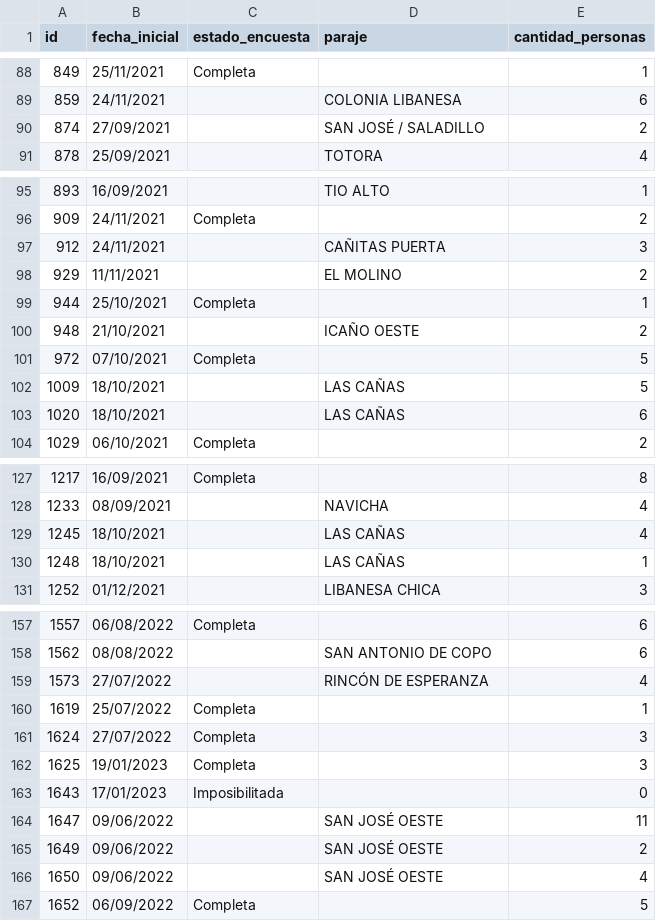
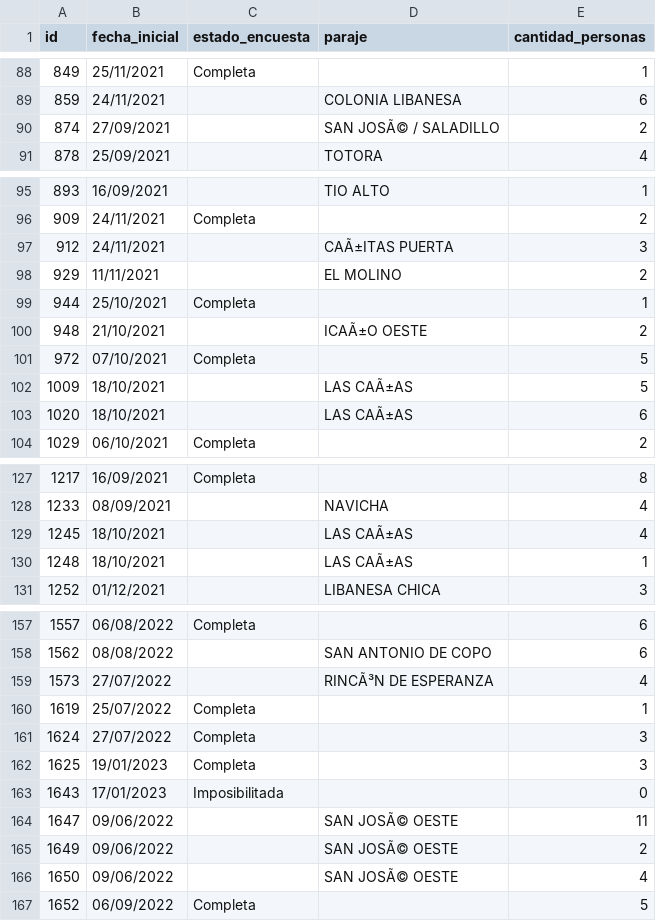
Before and after one commit to jeremyandes/tp-pipeline, a CSV file: campos_vacios.csv, drawn as a sheet; only a part is shown, gaps mark what is left out; the diff covers the shown part only.

Commit message:
Feature(Main): Nuevo componente agregador para exportar final_dataset.csv

```diff
--- a/campos_vacios.csv
+++ b/campos_vacios.csv
@@ -89,3 +89,3 @@ id,fecha_inicial,estado_encuesta,paraje,cantidad_personas
 859,24/11/2021,,COLONIA LIBANESA,6
-874,27/09/2021,,SAN JOSÉ / SALADILLO,2
+874,27/09/2021,,SAN JOSÃ© / SALADILLO,2
 878,25/09/2021,,TOTORA,4
@@ -96,9 +96,9 @@ id,fecha_inicial,estado_encuesta,paraje,cantidad_personas
 909,24/11/2021,Completa,,2
-912,24/11/2021,,CAÑITAS PUERTA,3
+912,24/11/2021,,CAÃ±ITAS PUERTA,3
 929,11/11/2021,,EL MOLINO,2
 944,25/10/2021,Completa,,1
-948,21/10/2021,,ICAÑO OESTE,2
+948,21/10/2021,,ICAÃ±O OESTE,2
 972,07/10/2021,Completa,,5
-1009,18/10/2021,,LAS CAÑAS,5
-1020,18/10/2021,,LAS CAÑAS,6
+1009,18/10/2021,,LAS CAÃ±AS,5
+1020,18/10/2021,,LAS CAÃ±AS,6
 1029,06/10/2021,Completa,,2
@@ -128,4 +128,4 @@ id,fecha_inicial,estado_encuesta,paraje,cantidad_personas
 1233,08/09/2021,,NAVICHA,4
-1245,18/10/2021,,LAS CAÑAS,4
-1248,18/10/2021,,LAS CAÑAS,1
+1245,18/10/2021,,LAS CAÃ±AS,4
+1248,18/10/2021,,LAS CAÃ±AS,1
 1252,01/12/2021,,LIBANESA CHICA,3
@@ -158,3 +158,3 @@ id,fecha_inicial,estado_encuesta,paraje,cantidad_personas
 1562,08/08/2022,,SAN ANTONIO DE COPO,6
-1573,27/07/2022,,RINCÓN DE ESPERANZA,4
+1573,27/07/2022,,RINCÃ³N DE ESPERANZA,4
 1619,25/07/2022,Completa,,1
@@ -163,5 +163,5 @@ id,fecha_inicial,estado_encuesta,paraje,cantidad_personas
 1643,17/01/2023,Imposibilitada,,0
-1647,09/06/2022,,SAN JOSÉ OESTE,11
-1649,09/06/2022,,SAN JOSÉ OESTE,2
-1650,09/06/2022,,SAN JOSÉ OESTE,4
+1647,09/06/2022,,SAN JOSÃ© OESTE,11
+1649,09/06/2022,,SAN JOSÃ© OESTE,2
+1650,09/06/2022,,SAN JOSÃ© OESTE,4
 1652,06/09/2022,Completa,,5
```
Also changed, not shown: 1 edited cell elsewhere in this file, encuestas_por_paraje.csv, personas_por_paraje.csv, 2 other files.
